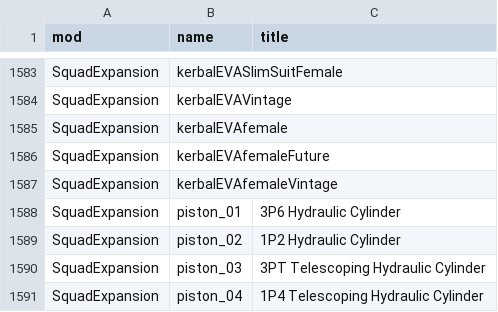
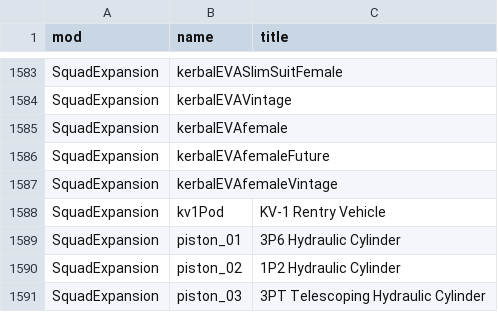
Before and after one commit to miskoltrans/RP-AXE, a TSV file: manifest/curated-parts.tsv, drawn as a sheet; only a part is shown, gaps mark what is left out; the shorter side is filled out with more unchanged rows.

```diff
--- a/manifest/curated-parts.tsv
+++ b/manifest/curated-parts.tsv
@@ -1587,2 +1587,3 @@ SquadExpansion	kerbalEVAfemaleFuture
 SquadExpansion	kerbalEVAfemaleVintage	
+SquadExpansion	kv1Pod	KV-1 Rentry Vehicle
 SquadExpansion	piston_01	3P6 Hydraulic Cylinder
```
Also changed, not shown: manifest/part-capabilities.tsv, manifest/part-fly-costs.tsv, 8 other files.
